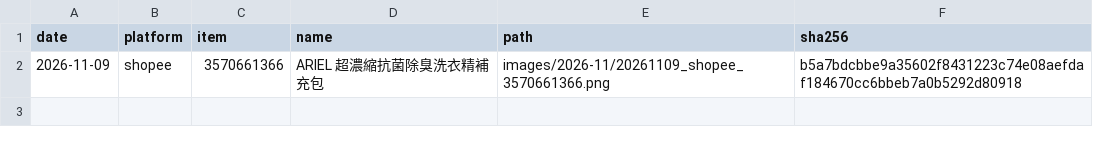
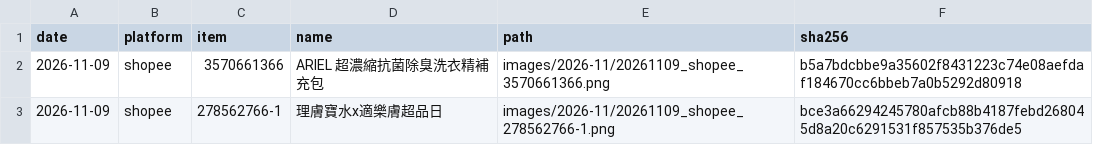
Before and after one commit to GW77/threads-images, a CSV file: index.csv, drawn as a sheet.

Commit message:
add 20261109_shopee_278562766-1.png

```diff
--- a/index.csv
+++ b/index.csv
@@ -2 +2,2 @@ date,platform,item,name,path,sha256
 2026-11-09,shopee,3570661366,ARIEL 超濃縮抗菌除臭洗衣精補充包,images/2026-11/20261109_shopee_3570661366.png,b5a7bdcbbe9a35602f8431223c74e08aefdaf184670cc6bbeb7a0b5292d80918
+2026-11-09,shopee,278562766-1,理膚寶水x適樂膚超品日,images/2026-11/20261109_shopee_278562766-1.png,bce3a66294245780afcb88b4187febd268045d8a20c6291531f857535b376de5
```
Also changed, not shown: 1 other file.
